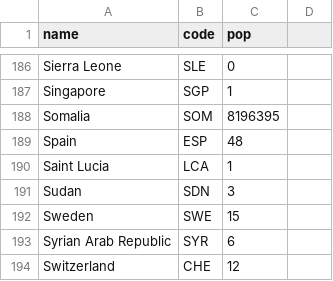
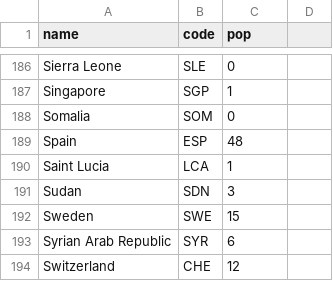
Before and after one commit to MiguelCabezasPuerto/MII-1-Accesibility-Learning-Path-HCI, a CSV file: world_population.csv, drawn as a sheet; only a part is shown, gaps mark what is left out.

Commit message:
Update world_population.csv

```diff
--- a/world_population.csv
+++ b/world_population.csv
@@ -187,3 +187,3 @@ Sierra Leone,SLE,0
 Singapore,SGP,1
-Somalia,SOM,8196395
+Somalia,SOM,0
 Spain,ESP,48
```
